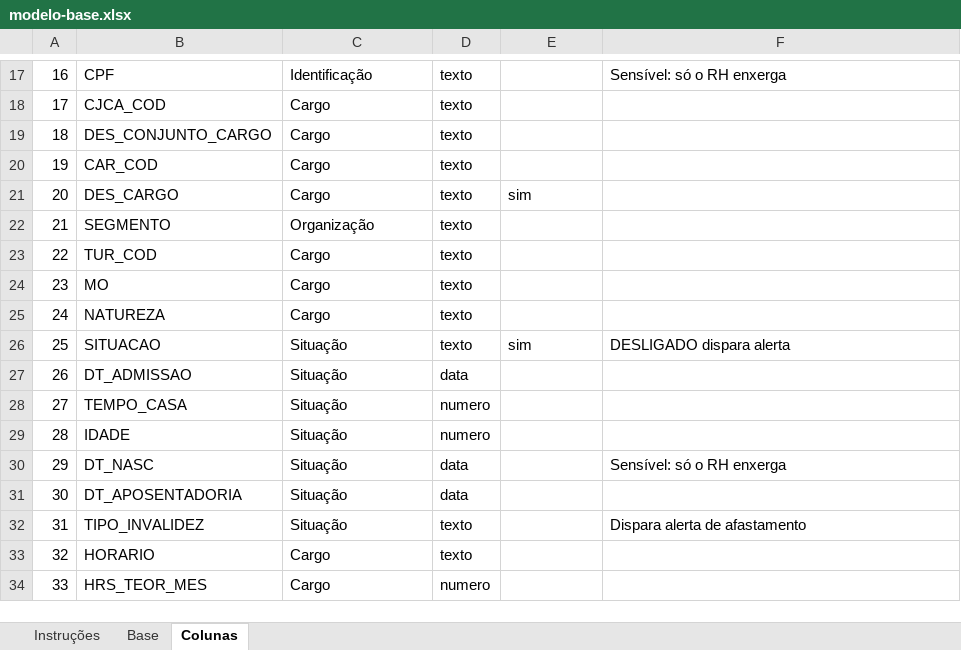
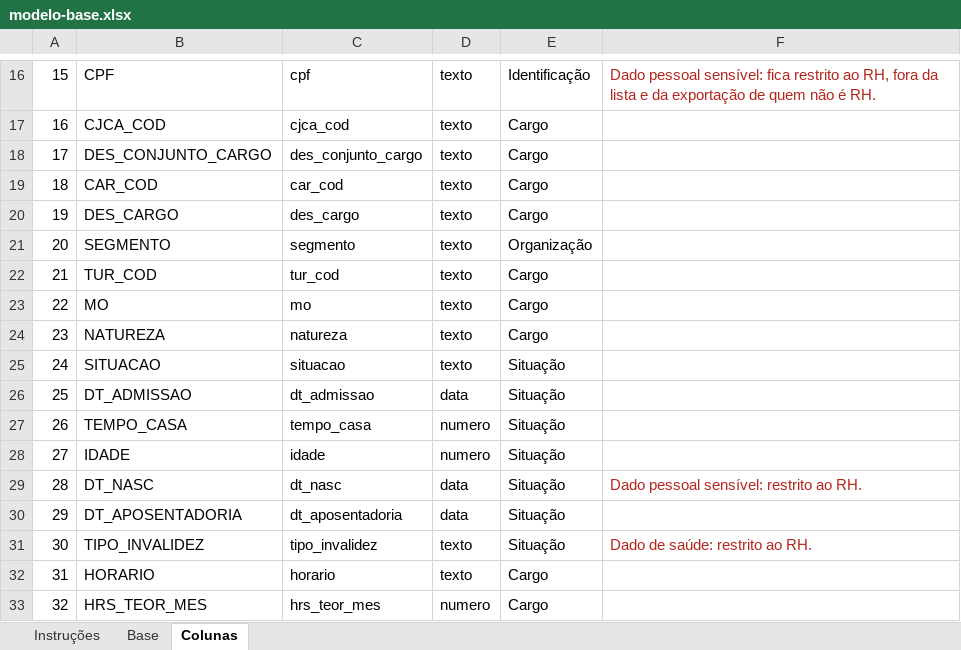
Before and after one commit to yurisc08/dev-recrutamento, an Excel workbook: portal-local/modelo-base.xlsx, sheet Colunas, drawn as a sheet; only a part is shown, gaps mark what is left out; values as stored, in another font and other column widths than the file's, no borders; addresses are those after the commit; the diff covers the shown part only; the diff names each change by its address in the sheet, - before the commit and + after, or states it on an @@ line.

```diff
--- a/portal-local/modelo-base.xlsx (sheet Colunas)
+++ b/portal-local/modelo-base.xlsx (sheet Colunas)
@@ column A renumbered from row 10 down @@
-C16: Identificação
+C16: cpf
-E16: (empty)
+E16: Identificação
-F16: Sensível: só o RH enxerga
+F16: Dado pessoal sensível: fica restrito ao RH, fora da lista e da exportação de quem não é RH.
-F16 text colour: black
+F16 text colour: #B3261E
-C17: Cargo
+C17: cjca_cod
-E17:E19: (empty)
+E17:E19: Cargo
-C18: Cargo
+C18: des_conjunto_cargo
-C19: Cargo
+C19: car_cod
-C20: Cargo
+C20: des_cargo
-E20: sim
+E20: Cargo
-C21: Organização
+C21: segmento
-E21: (empty)
+E21: Organização
-C22: Cargo
+C22: tur_cod
-E22:E24: (empty)
+E22:E24: Cargo
-C23: Cargo
+C23: mo
-C24: Cargo
+C24: natureza
-C25: Situação
+C25: situacao
-E25: sim
+E25: Situação
-F25: DESLIGADO dispara alerta
+F25: (empty)
-C26: Situação
+C26: dt_admissao
-E26:E31: (empty)
+E26:E31: Situação
-C27: Situação
+C27: tempo_casa
-C28: Situação
+C28: idade
-C29: Situação
+C29: dt_nasc
-F29: Sensível: só o RH enxerga
+F29: Dado pessoal sensível: restrito ao RH.
-F29 text colour: black
+F29 text colour: #B3261E
-C30: Situação
+C30: dt_aposentadoria
-C31: Situação
+C31: tipo_invalidez
-F31: Dispara alerta de afastamento
+F31: Dado de saúde: restrito ao RH.
-F31 text colour: black
+F31 text colour: #B3261E
-C32: Cargo
+C32: horario
-E32:E33: (empty)
+E32:E33: Cargo
-C33: Cargo
+C33: hrs_teor_mes
```
Also changed, not shown: 5 added rows, 3 removed rows and 67 edited cells elsewhere in this sheet, sheet Instruções, sheet Base, 31 other files.
